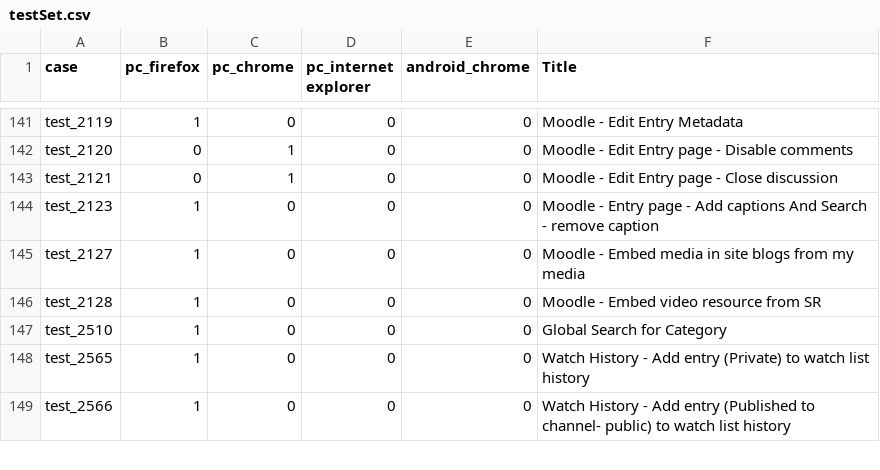
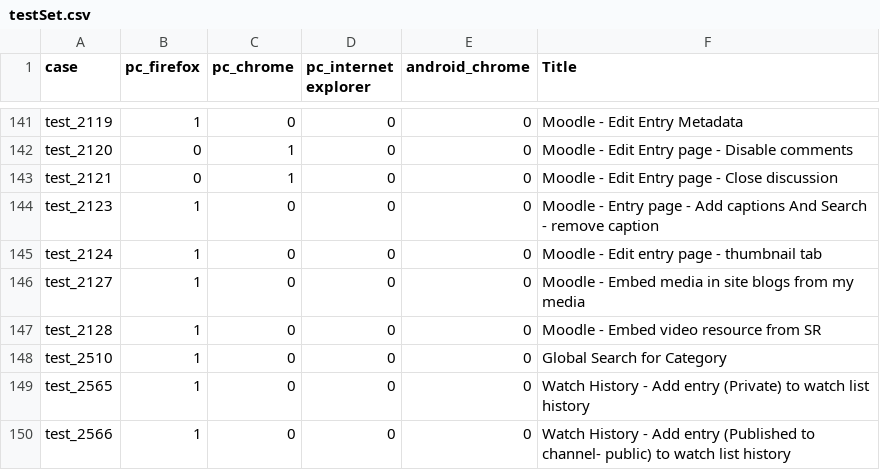
Before and after one commit to NadyaDi/kms-automation, a CSV file: web/ini/testSet.csv, drawn as a sheet; only a part is shown, gaps mark what is left out.

```diff
--- a/web/ini/testSet.csv
+++ b/web/ini/testSet.csv
@@ -144,2 +144,3 @@ test_2121,0,1,0,0,Moodle - Edit Entry page - Close discussion
 test_2123,1,0,0,0,Moodle - Entry page - Add captions And Search - remove caption
+test_2124,1,0,0,0,Moodle - Edit entry page - thumbnail tab
 test_2127,1,0,0,0,Moodle - Embed media in site blogs from my media
```
Also changed, not shown: web/ini/testPartnersProdNewUI.csv, web/ini/testPartnersTestingNewUI.csv, 2 other files.
